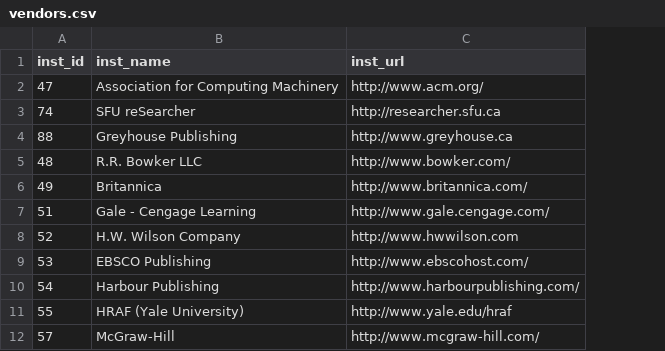
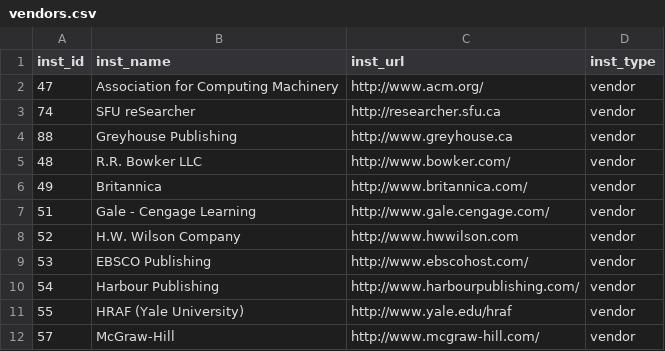
Before and after one commit to bceln/bceln.ca, a CSV file: public_html/sites/all/modules/custom/bceln_migrate/data/vendors.csv, drawn as a sheet; only a part is shown; the diff names each change by its address in the sheet, - before the commit and + after, or states it on an @@ line.

```diff
--- a/public_html/sites/all/modules/custom/bceln_migrate/data/vendors.csv
+++ b/public_html/sites/all/modules/custom/bceln_migrate/data/vendors.csv
+column D (inst_type), rows 2-12: all vendor
```
Also changed, not shown: public_html/sites/all/modules/custom/bceln_migrate/data/ip_addresses.csv, public_html/sites/all/modules/custom/bceln_migrate/data/licenses.csv, 12 other files.
